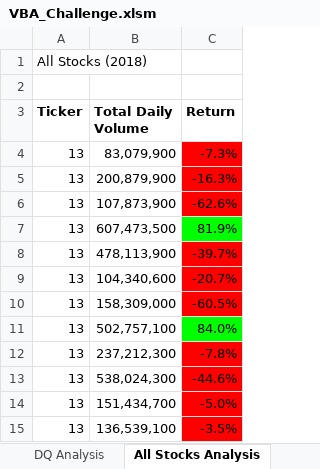
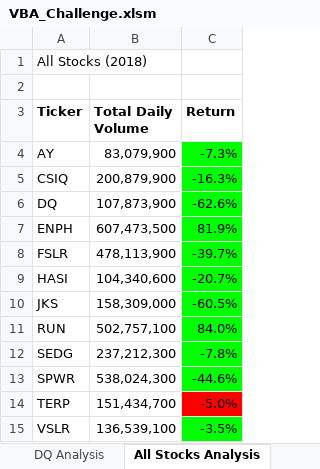
Before and after one commit to rptseng/stock-analysis, an Excel workbook: VBA_Challenge.xlsm, sheet All Stocks Analysis, drawn as a sheet; values as stored, in another font and other column widths than the file's, no borders; charts and pictures not drawn; the diff names each change by its address in the sheet, - before the commit and + after, or states it on an @@ line.

```diff
--- a/VBA_Challenge.xlsm (sheet All Stocks Analysis)
+++ b/VBA_Challenge.xlsm (sheet All Stocks Analysis)
-A4 (Ticker): 13
+A4 (Ticker): AY
-C4:C6 fill: #FF0000
+C4:C6 fill: #00FF00
-A5 (Ticker): 13
+A5 (Ticker): CSIQ
-A6 (Ticker): 13
+A6 (Ticker): DQ
-A7 (Ticker): 13
+A7 (Ticker): ENPH
-A8 (Ticker): 13
+A8 (Ticker): FSLR
-C8:C10 fill: #FF0000
+C8:C10 fill: #00FF00
-A9 (Ticker): 13
+A9 (Ticker): HASI
-A10 (Ticker): 13
+A10 (Ticker): JKS
-A11 (Ticker): 13
+A11 (Ticker): RUN
-A12 (Ticker): 13
+A12 (Ticker): SEDG
-C12:C13 fill: #FF0000
+C12:C13 fill: #00FF00
-A13 (Ticker): 13
+A13 (Ticker): SPWR
-A14 (Ticker): 13
+A14 (Ticker): TERP
-A15 (Ticker): 13
+A15 (Ticker): VSLR
-C15 fill: #FF0000
+C15 fill: #00FF00
```
Also changed, not shown: 3 other files.
